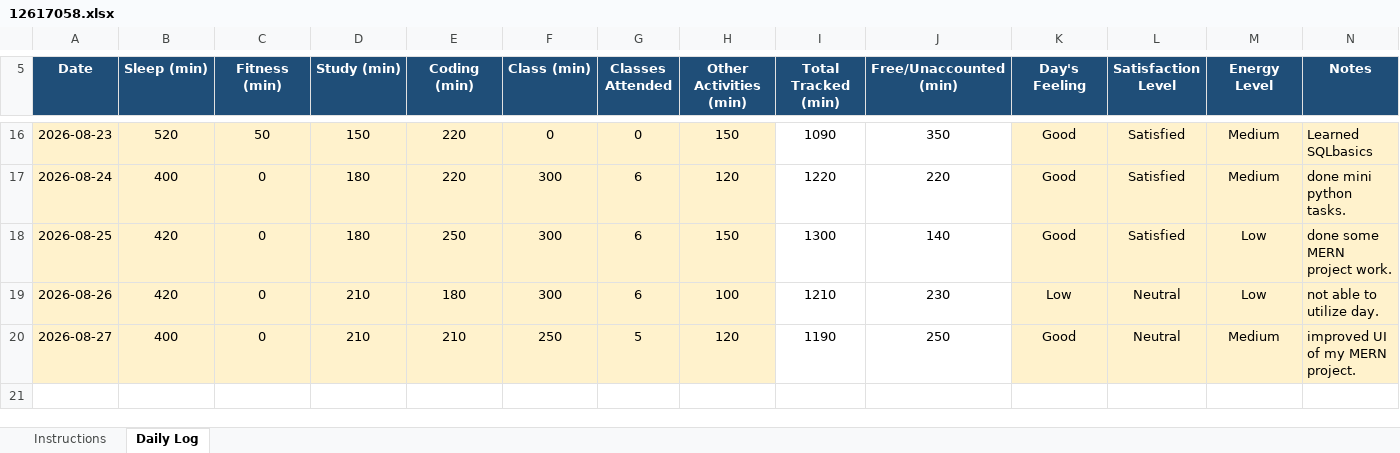
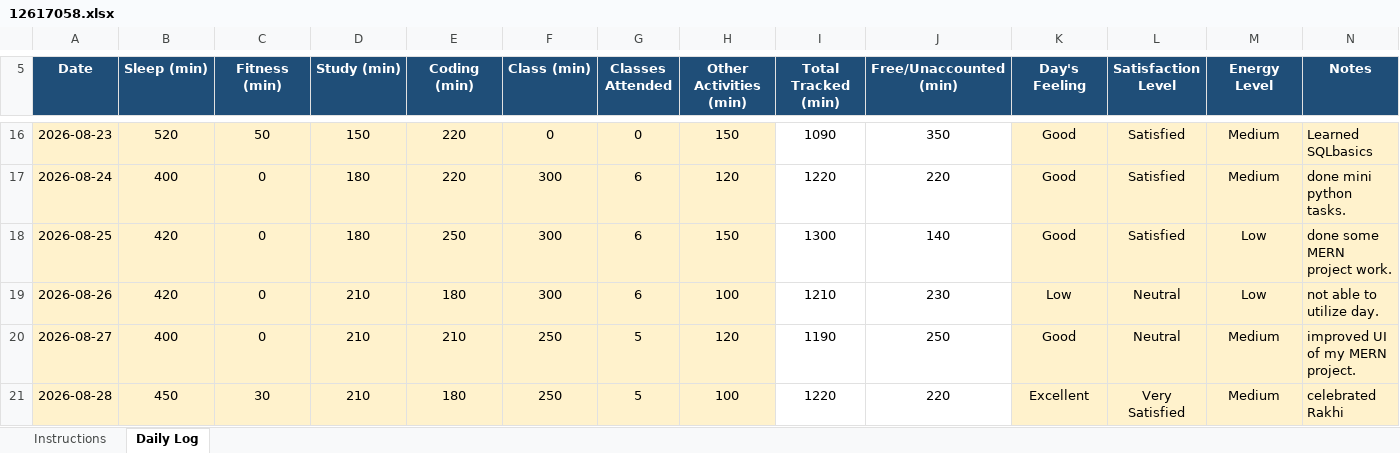
Before and after one commit to Vimmishra/CAP776, an Excel workbook: 12617058.xlsx, sheet Daily Log, drawn as a sheet; only a part is shown, gaps mark what is left out; values as stored, in another font and other column widths than the file's, no borders; conditional formats not drawn; the diff names each change by its address in the sheet, - before the commit and + after, or states it on an @@ line.

Commit message:
updated DAY16

```diff
--- a/12617058.xlsx (sheet Daily Log)
+++ b/12617058.xlsx (sheet Daily Log)
+row 21: 2026-08-28 | 450 | 30 | 210 | 180 | 250 | 5 | 100 | 1220 | 220 | Excellent | Very Satisfied | Medium | celebrated Rakhi
```
